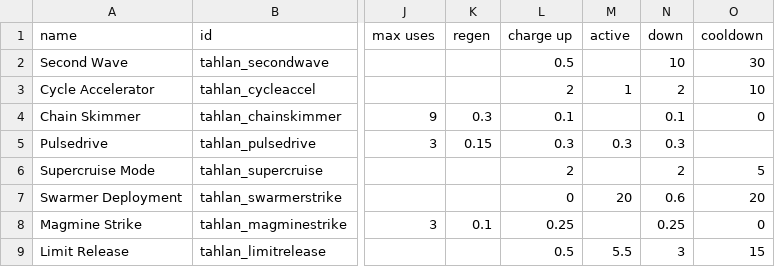
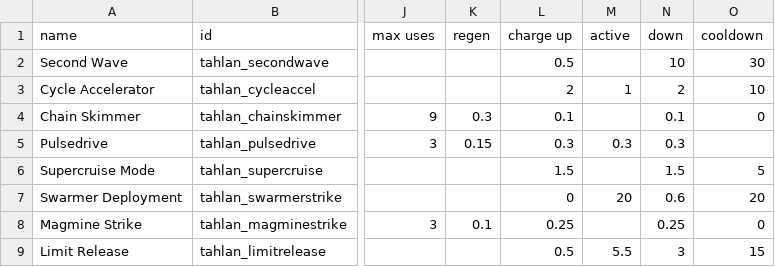
Before and after one commit to niatahl/tahlan-scalartech, a CSV file: data/shipsystems/ship_systems.csv, drawn as a sheet; only a part is shown, gaps mark what is left out; the diff names each change by its address in the sheet, - before the commit and + after, or states it on an @@ line.

```diff
--- a/data/shipsystems/ship_systems.csv
+++ b/data/shipsystems/ship_systems.csv
-L6 (charge up): 2
+L6 (charge up): 1.5
-N6 (down): 2
+N6 (down): 1.5
```
Also changed, not shown: data/hulls/ship_data.csv, data/strings/descriptions.csv, 18 other files.
